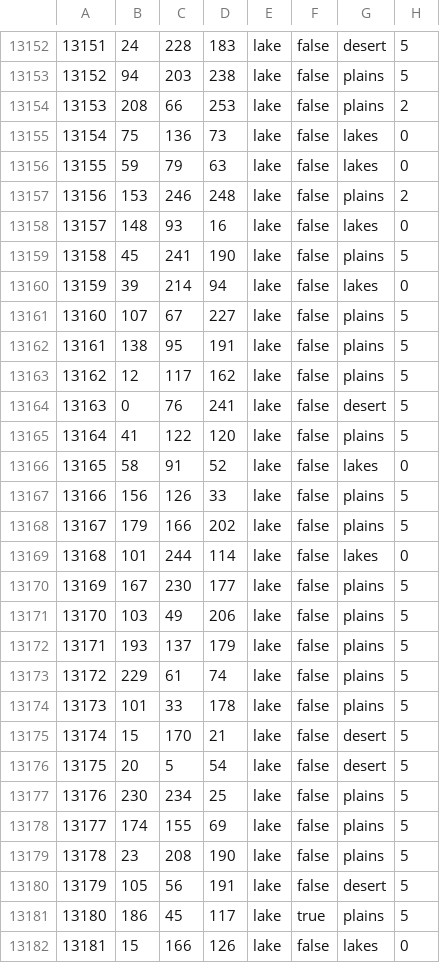
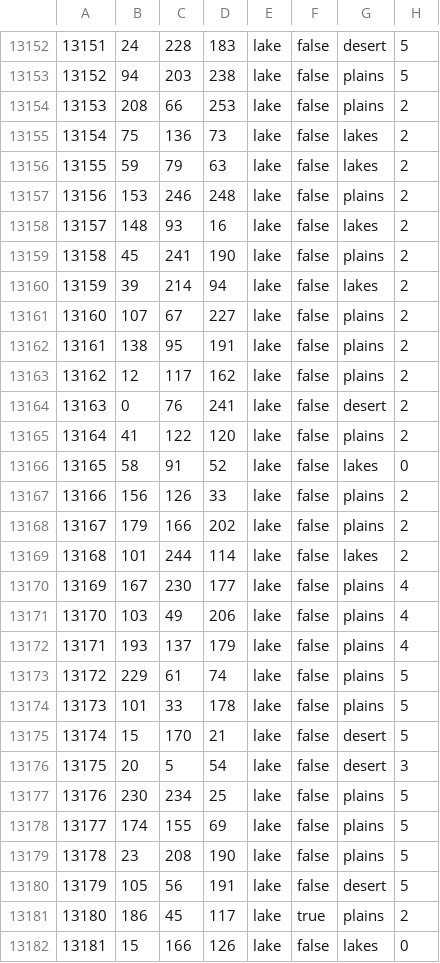
Before and after one commit to Cold-War-Iron-Curtain-Dev-Team/ColdWarIronCurtain, a CSV file: Cold War Iron Curtain/map/definition.csv, drawn as a sheet; only a part is shown, gaps mark what is left out; the diff covers the shown part only.

```diff
--- a/Cold War Iron Curtain/map/definition.csv
+++ b/Cold War Iron Curtain/map/definition.csv
@@ -13154,20 +13154,20 @@
 13153;208;66;253;lake;false;plains;2
-13154;75;136;73;lake;false;lakes;0
-13155;59;79;63;lake;false;lakes;0
+13154;75;136;73;lake;false;lakes;2
+13155;59;79;63;lake;false;lakes;2
 13156;153;246;248;lake;false;plains;2
-13157;148;93;16;lake;false;lakes;0
-13158;45;241;190;lake;false;plains;5
-13159;39;214;94;lake;false;lakes;0
-13160;107;67;227;lake;false;plains;5
-13161;138;95;191;lake;false;plains;5
-13162;12;117;162;lake;false;plains;5
-13163;0;76;241;lake;false;desert;5
-13164;41;122;120;lake;false;plains;5
+13157;148;93;16;lake;false;lakes;2
+13158;45;241;190;lake;false;plains;2
+13159;39;214;94;lake;false;lakes;2
+13160;107;67;227;lake;false;plains;2
+13161;138;95;191;lake;false;plains;2
+13162;12;117;162;lake;false;plains;2
+13163;0;76;241;lake;false;desert;2
+13164;41;122;120;lake;false;plains;2
 13165;58;91;52;lake;false;lakes;0
-13166;156;126;33;lake;false;plains;5
-13167;179;166;202;lake;false;plains;5
-13168;101;244;114;lake;false;lakes;0
-13169;167;230;177;lake;false;plains;5
-13170;103;49;206;lake;false;plains;5
-13171;193;137;179;lake;false;plains;5
+13166;156;126;33;lake;false;plains;2
+13167;179;166;202;lake;false;plains;2
+13168;101;244;114;lake;false;lakes;2
+13169;167;230;177;lake;false;plains;4
+13170;103;49;206;lake;false;plains;4
+13171;193;137;179;lake;false;plains;4
 13172;229;61;74;lake;false;plains;5
@@ -13175,3 +13175,3 @@
 13174;15;170;21;lake;false;desert;5
-13175;20;5;54;lake;false;desert;5
+13175;20;5;54;lake;false;desert;3
 13176;230;234;25;lake;false;plains;5
@@ -13180,3 +13180,3 @@
 13179;105;56;191;lake;false;desert;5
-13180;186;45;117;lake;true;plains;5
+13180;186;45;117;lake;true;plains;2
 13181;15;166;126;lake;false;lakes;0
```
Also changed, not shown: 91 edited cells elsewhere in this file, 2 other files.
